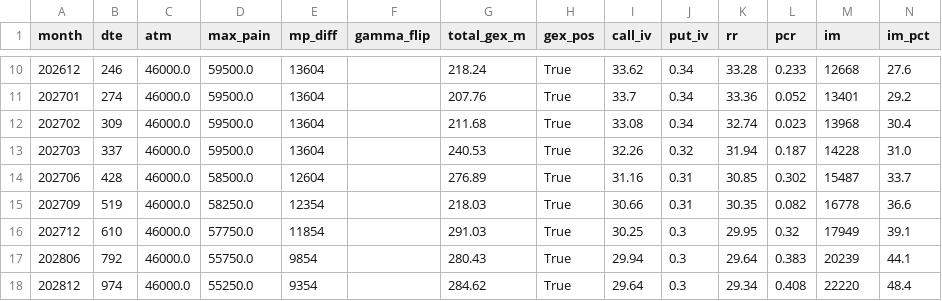
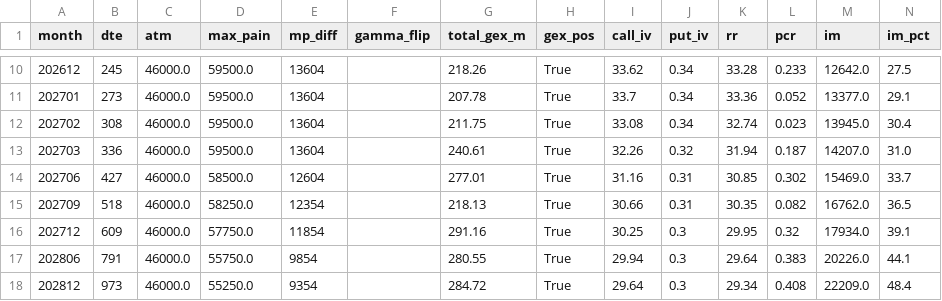
Before and after one commit to km530821-hub/jpx-options, a CSV file: data/summary_latest.csv, drawn as a sheet; only a part is shown, gaps mark what is left out; the diff covers the shown part only.

```diff
--- a/data/summary_latest.csv
+++ b/data/summary_latest.csv
@@ -10,9 +10,9 @@
-202612,246,46000.0,59500.0,13604,,218.24,True,33.62,0.34,33.28,0.233,12668,27.6
-202701,274,46000.0,59500.0,13604,,207.76,True,33.7,0.34,33.36,0.052,13401,29.2
-202702,309,46000.0,59500.0,13604,,211.68,True,33.08,0.34,32.74,0.023,13968,30.4
-202703,337,46000.0,59500.0,13604,,240.53,True,32.26,0.32,31.94,0.187,14228,31.0
-202706,428,46000.0,58500.0,12604,,276.89,True,31.16,0.31,30.85,0.302,15487,33.7
-202709,519,46000.0,58250.0,12354,,218.03,True,30.66,0.31,30.35,0.082,16778,36.6
-202712,610,46000.0,57750.0,11854,,291.03,True,30.25,0.3,29.95,0.32,17949,39.1
-202806,792,46000.0,55750.0,9854,,280.43,True,29.94,0.3,29.64,0.383,20239,44.1
-202812,974,46000.0,55250.0,9354,,284.62,True,29.64,0.3,29.34,0.408,22220,48.4
+202612,245,46000.0,59500.0,13604,,218.26,True,33.62,0.34,33.28,0.233,12642.0,27.5
+202701,273,46000.0,59500.0,13604,,207.78,True,33.7,0.34,33.36,0.052,13377.0,29.1
+202702,308,46000.0,59500.0,13604,,211.75,True,33.08,0.34,32.74,0.023,13945.0,30.4
+202703,336,46000.0,59500.0,13604,,240.61,True,32.26,0.32,31.94,0.187,14207.0,31.0
+202706,427,46000.0,58500.0,12604,,277.01,True,31.16,0.31,30.85,0.302,15469.0,33.7
+202709,518,46000.0,58250.0,12354,,218.13,True,30.66,0.31,30.35,0.082,16762.0,36.5
+202712,609,46000.0,57750.0,11854,,291.16,True,30.25,0.3,29.95,0.32,17934.0,39.1
+202806,791,46000.0,55750.0,9854,,280.55,True,29.94,0.3,29.64,0.383,20226.0,44.1
+202812,973,46000.0,55250.0,9354,,284.72,True,29.64,0.3,29.34,0.408,22209.0,48.4
```
Also changed, not shown: 60 edited cells elsewhere in this file, 1 other file.
